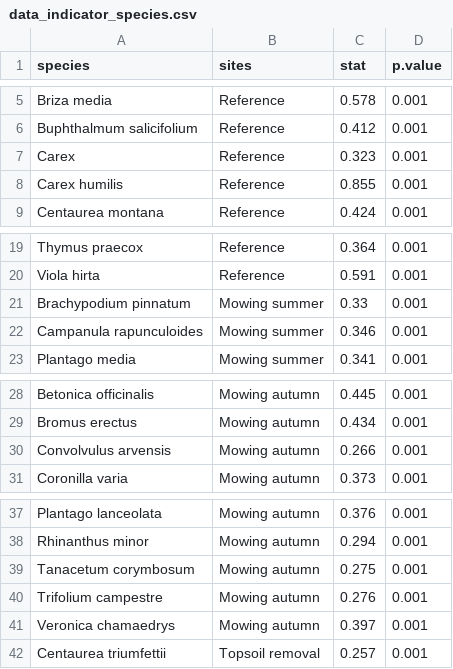
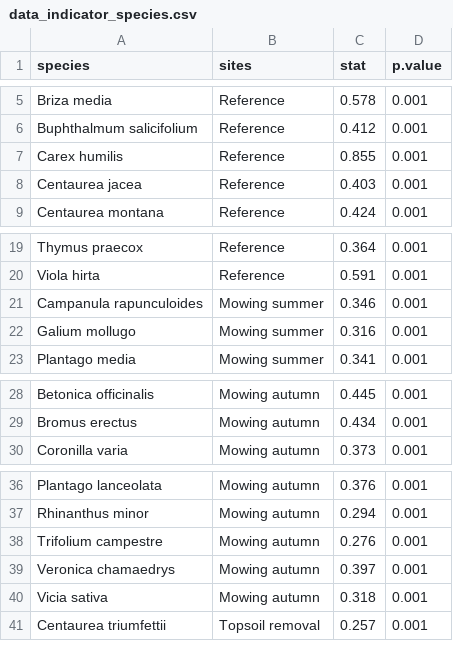
Before and after one commit to TUM-Restoration-Ecology/2025_garchinger_heide_restoration, a CSV file: data/processed/data_indicator_species.csv, drawn as a sheet; only a part is shown, gaps mark what is left out.

Commit message:
Update data_indicator_species.csv

```diff
--- a/data/processed/data_indicator_species.csv
+++ b/data/processed/data_indicator_species.csv
@@ -6,4 +6,4 @@ Briza media,Reference,0.578,0.001
 Buphthalmum salicifolium,Reference,0.412,0.001
-Carex,Reference,0.323,0.001
 Carex humilis,Reference,0.855,0.001
+Centaurea jacea,Reference,0.403,0.001
 Centaurea montana,Reference,0.424,0.001
@@ -20,4 +20,4 @@ Thymus praecox,Reference,0.364,0.001
 Viola hirta,Reference,0.591,0.001
-Brachypodium pinnatum,Mowing summer,0.33,0.001
 Campanula rapunculoides,Mowing summer,0.346,0.001
+Galium mollugo,Mowing summer,0.316,0.001
 Plantago media,Mowing summer,0.341,0.001
@@ -29,3 +29,2 @@ Betonica officinalis,Mowing autumn,0.445,0.001
 Bromus erectus,Mowing autumn,0.434,0.001
-Convolvulus arvensis,Mowing autumn,0.266,0.001
 Coronilla varia,Mowing autumn,0.373,0.001
@@ -38,5 +37,5 @@ Plantago lanceolata,Mowing autumn,0.376,0.001
 Rhinanthus minor,Mowing autumn,0.294,0.001
-Tanacetum corymbosum,Mowing autumn,0.275,0.001
 Trifolium campestre,Mowing autumn,0.276,0.001
 Veronica chamaedrys,Mowing autumn,0.397,0.001
+Vicia sativa,Mowing autumn,0.318,0.001
 Centaurea triumfettii,Topsoil removal,0.257,0.001
```
